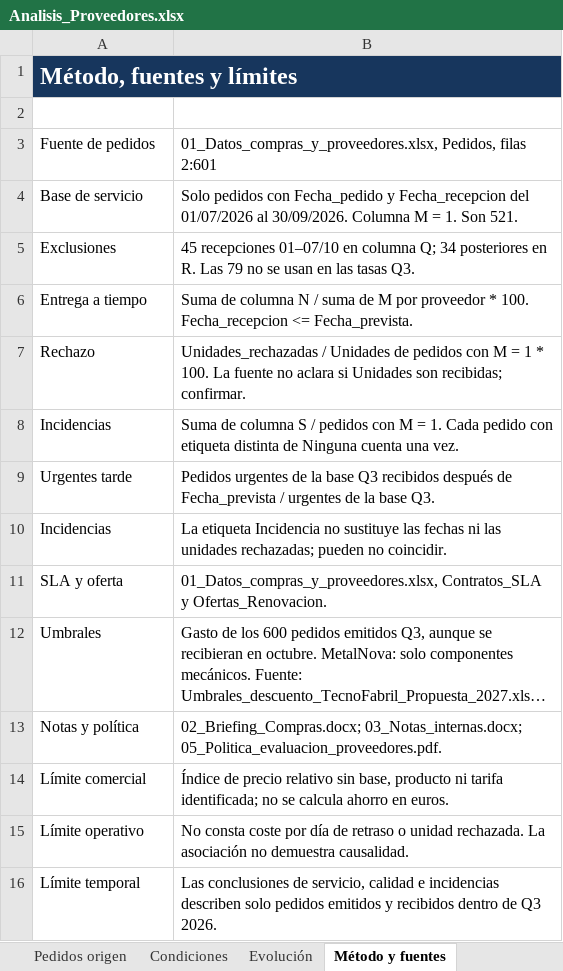
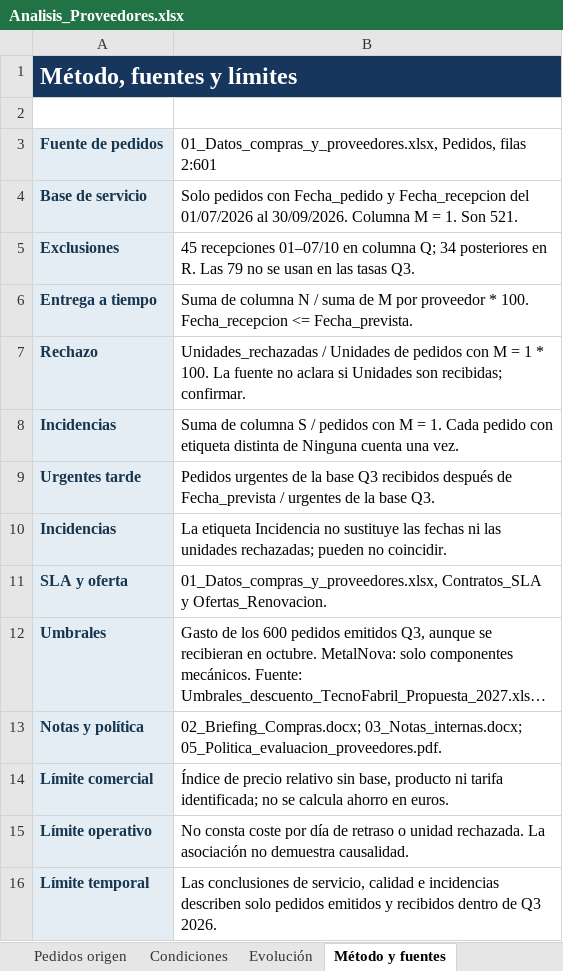
Before and after one commit to unai-598/portfolio-ia-compras-proveedores, an Excel workbook: docs/archivos/Analisis_Proveedores.xlsx, sheet Método y fuentes, drawn as a sheet; long unchanged cells end in …; values as stored, in another font and other column widths than the file's, no borders; the diff names each change by its address in the sheet, - before the commit and + after, or states it on an @@ line.

```diff
--- a/docs/archivos/Analisis_Proveedores.xlsx (sheet Método y fuentes)
+++ b/docs/archivos/Analisis_Proveedores.xlsx (sheet Método y fuentes)
@@ A3:A16 fill: none → #E4EDF3, bold: off → on, text colour: black → #173650 @@
```
Also changed, not shown: sheet Pedidos origen, sheet Resumen, sheet Condiciones, sheet Evolución, charts or pictures.
